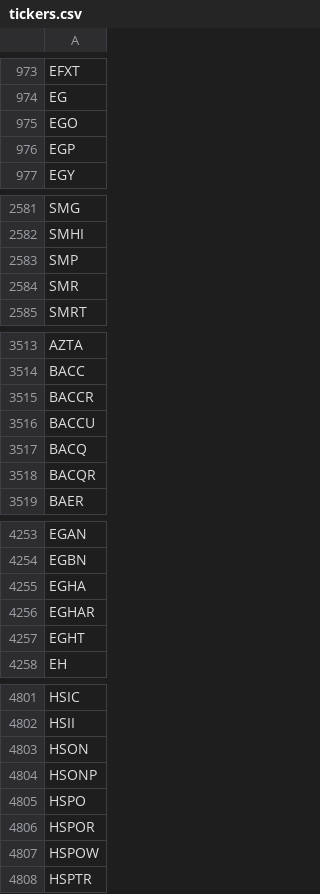
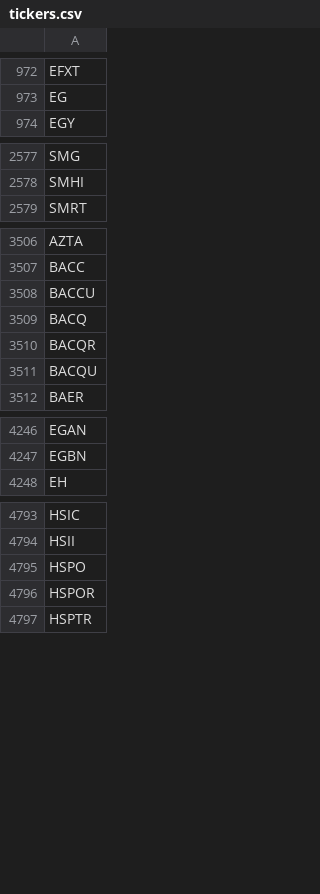
Before and after one commit to Tonomasan/Momentum-app_NYSE_NASDAQ_HTML, a CSV file: tickers.csv, drawn as a sheet; only a part is shown, gaps mark what is left out; the diff covers the shown part only.

```diff
--- a/tickers.csv
+++ b/tickers.csv
@@ -974,4 +973,2 @@ EFXT
 EG
-EGO
-EGP
 EGY
@@ -2582,4 +2578,2 @@ SMG
 SMHI
-SMP
-SMR
 SMRT
@@ -3514,3 +3507,2 @@ AZTA
 BACC
-BACCR
 BACCU
@@ -3518,2 +3510,3 @@ BACQ
 BACQR
+BACQU
 BAER
@@ -4254,5 +4247,2 @@ EGAN
 EGBN
-EGHA
-EGHAR
-EGHT
 EH
@@ -4802,7 +4794,4 @@ HSIC
 HSII
-HSON
-HSONP
 HSPO
 HSPOR
-HSPOW
 HSPTR
```
Also changed, not shown: 27 added rows and 34 removed rows elsewhere in this file, momentum_data.csv, 2 other files.
